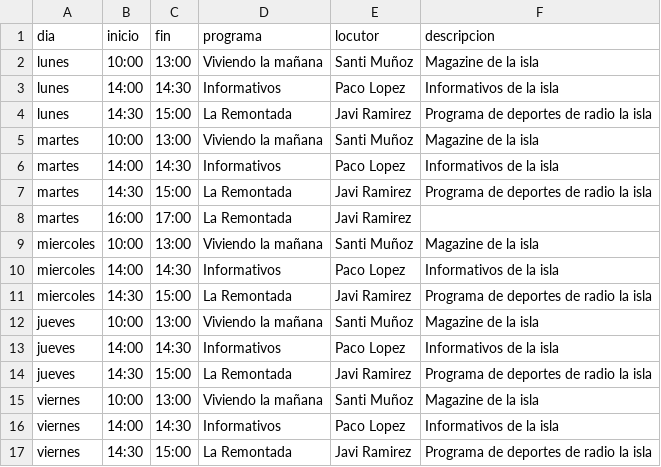
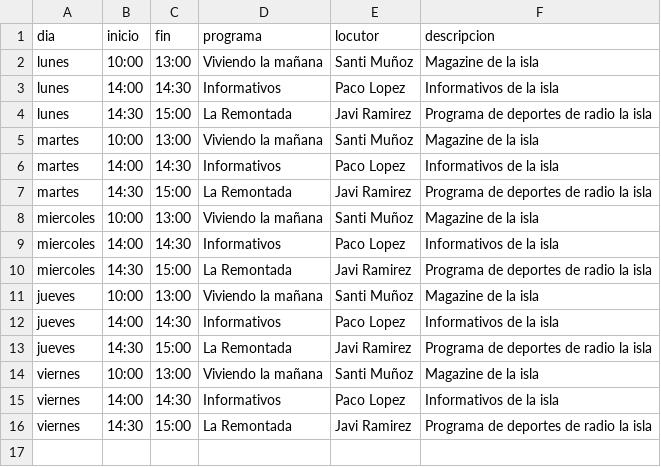
Before and after one commit to radiolaisla/rli, a CSV file: programacion.csv, drawn as a sheet.

Commit message:
Actualizar programacion de radio

```diff
--- a/programacion.csv
+++ b/programacion.csv
@@ -7,3 +7,2 @@ martes,14:00,14:30,Informativos,Paco Lopez,Informativos de la isla
 martes,14:30,15:00,La Remontada,Javi Ramirez,Programa de deportes de radio la isla
-martes,16:00,17:00,La Remontada,Javi Ramirez,
 miercoles,10:00,13:00,Viviendo la mañana,Santi Muñoz,Magazine de la isla
```
